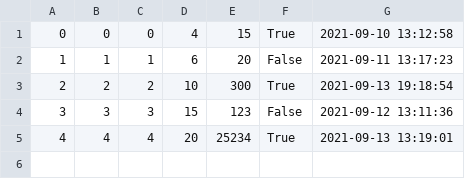
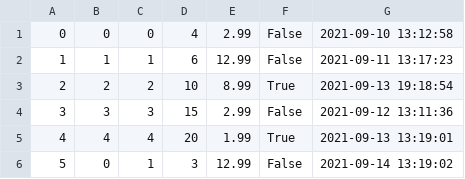
Before and after one commit to ekang100/e-commerce-app, a CSV file: db/data/LineItem.csv, drawn as a sheet.

```diff
--- a/db/data/LineItem.csv
+++ b/db/data/LineItem.csv
@@ -1,5 +1,6 @@
-0, 0, 0, 4, 15, True,  2021-09-10 13:12:58
-1, 1, 1, 6, 20, False, 2021-09-11 13:17:23
-2, 2, 2, 10, 300, True, 2021-09-13 19:18:54
-3, 3, 3, 15, 123, False, 2021-09-12 13:11:36
-4, 4, 4, 20, 25234, True, 2021-09-13 13:19:01
+0, 0, 0, 4, 2.99, False,  2021-09-10 13:12:58
+1, 1, 1, 6, 12.99, False, 2021-09-11 13:17:23
+2, 2, 2, 10, 8.99, True, 2021-09-13 19:18:54
+3, 3, 3, 15, 2.99, False, 2021-09-12 13:11:36
+4, 4, 4, 20, 1.99, True, 2021-09-13 13:19:01
+5, 0, 1, 3, 12.99, False, 2021-09-14 13:19:02
```
Also changed, not shown: 8 other files.
